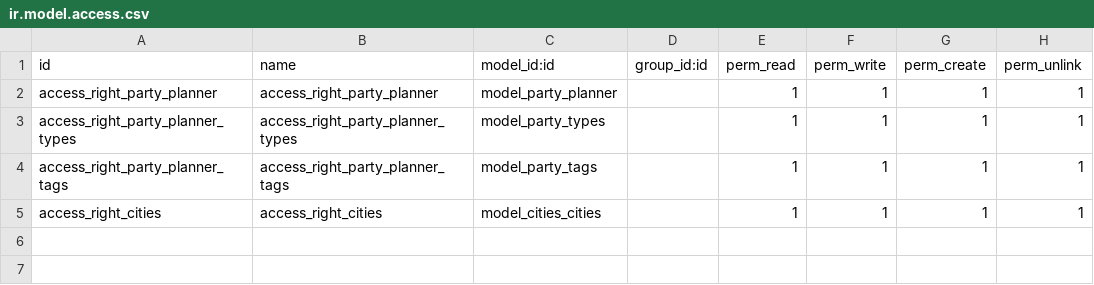
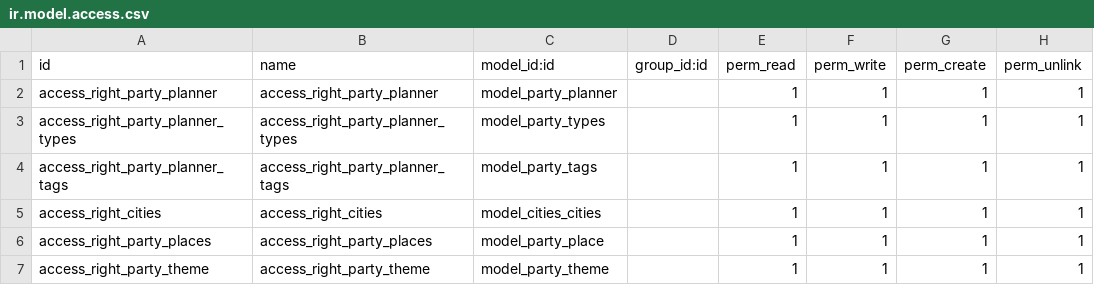
Before and after one commit to rare-odoo/party-planner, a CSV file: party_planner_module/security/ir.model.access.csv, drawn as a sheet; the diff names each change by its address in the sheet, - before the commit and + after, or states it on an @@ line.

Commit message:
Added Models and its Views

```diff
--- a/party_planner_module/security/ir.model.access.csv
+++ b/party_planner_module/security/ir.model.access.csv
+row 6: access_right_party_places | access_right_party_places | model_party_place |  | 1 | 1 | 1 | 1
+row 7: access_right_party_theme | access_right_party_theme | model_party_theme |  | 1 | 1 | 1 | 1
```
Also changed, not shown: 15 other files.
